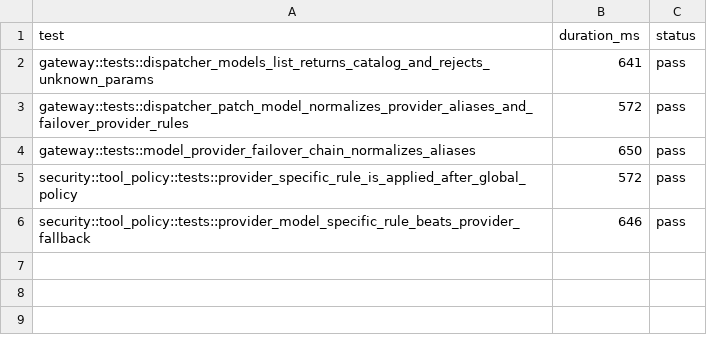
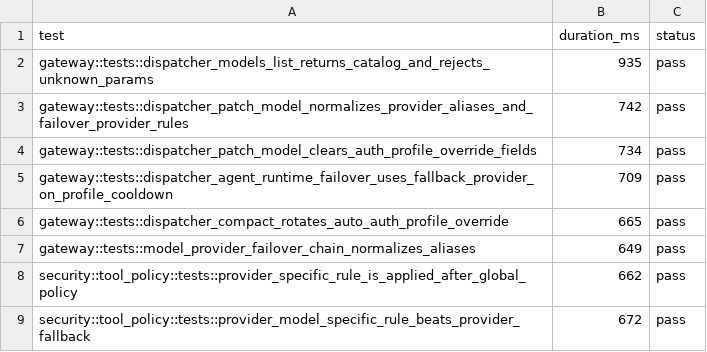
Before and after one commit to adybag14-cyber/openclaw-rust, a TSV file: parity/generated/cp6/cp6-fixture-results.tsv, drawn as a sheet.

Commit message:
feat(rust-agent): complete cp6 auth/failover parity and start cp7 gate

```diff
--- a/parity/generated/cp6/cp6-fixture-results.tsv
+++ b/parity/generated/cp6/cp6-fixture-results.tsv
@@ -1,6 +1,9 @@
 test	duration_ms	status
-gateway::tests::dispatcher_models_list_returns_catalog_and_rejects_unknown_params	641	pass
-gateway::tests::dispatcher_patch_model_normalizes_provider_aliases_and_failover_provider_rules	572	pass
-gateway::tests::model_provider_failover_chain_normalizes_aliases	650	pass
-security::tool_policy::tests::provider_specific_rule_is_applied_after_global_policy	572	pass
-security::tool_policy::tests::provider_model_specific_rule_beats_provider_fallback	646	pass
+gateway::tests::dispatcher_models_list_returns_catalog_and_rejects_unknown_params	935	pass
+gateway::tests::dispatcher_patch_model_normalizes_provider_aliases_and_failover_provider_rules	742	pass
+gateway::tests::dispatcher_patch_model_clears_auth_profile_override_fields	734	pass
+gateway::tests::dispatcher_agent_runtime_failover_uses_fallback_provider_on_profile_cooldown	709	pass
+gateway::tests::dispatcher_compact_rotates_auto_auth_profile_override	665	pass
+gateway::tests::model_provider_failover_chain_normalizes_aliases	649	pass
+security::tool_policy::tests::provider_specific_rule_is_applied_after_global_policy	662	pass
+security::tool_policy::tests::provider_model_specific_rule_beats_provider_fallback	672	pass
```
Also changed, not shown: 18 other files.
